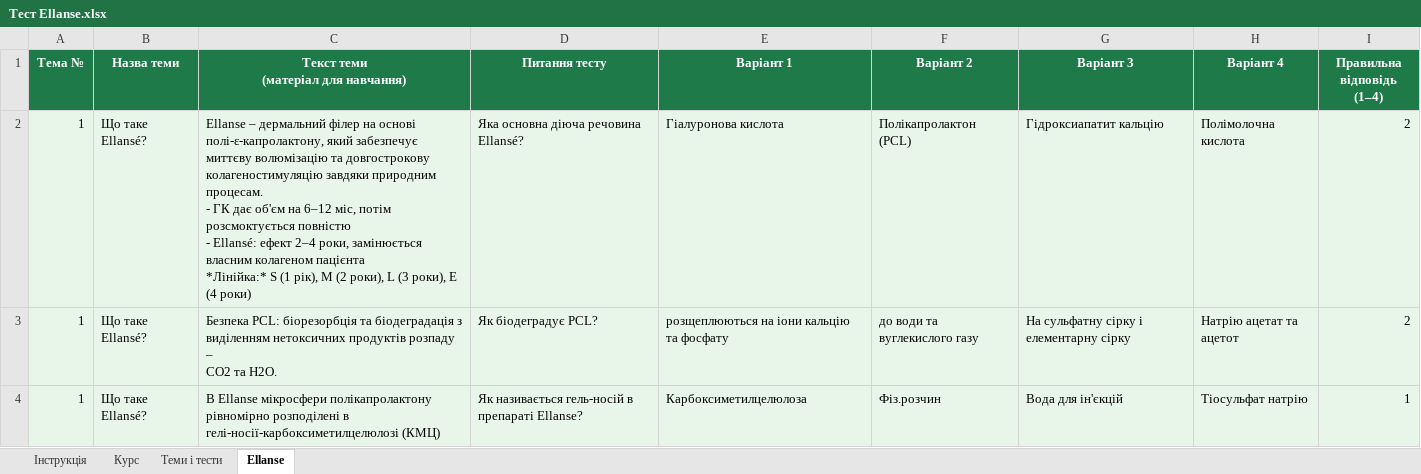
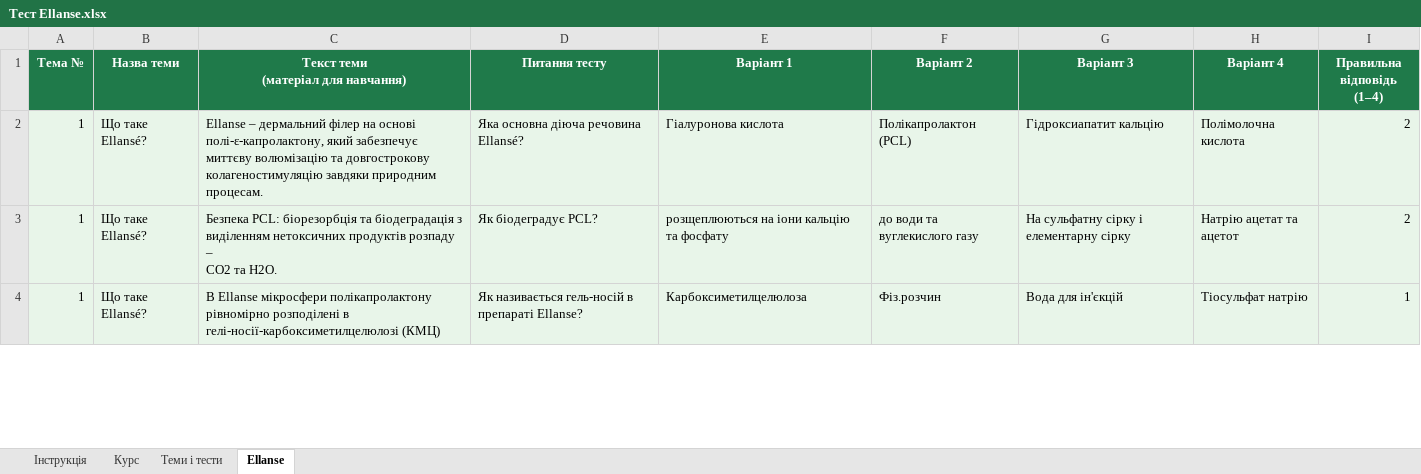
Before and after one commit to EmetITteam/emet-bot, an Excel workbook: Тест Еllanse.xlsx, sheet Ellanse, drawn as a sheet; only a part is shown; values as stored, in another font and other column widths than the file's, no borders; ↵ is a line break in a cell; the diff covers the shown part only; the diff names each change by its address in the sheet, - before the commit and + after, or states it on an @@ line.

Commit message:
chore: update Тест Еllanse.xlsx with corrections

```diff
--- a/Тест Еllanse.xlsx (sheet Ellanse)
+++ b/Тест Еllanse.xlsx (sheet Ellanse)
-C2: …природним ↵ процесам. ↵ - ГК дає об'єм на 6–12 міс, потім розсмоктується повністю ↵ - Ellansé: ефект 2–4 роки, замінюється власним колагеном пацієнта ↵ *Лінійка:* S (1 рік), M (2 роки), L (3 роки), E (4 роки)
+C2: …природним ↵ процесам.
```
Also changed, not shown: 1 edited cell elsewhere in this sheet.
